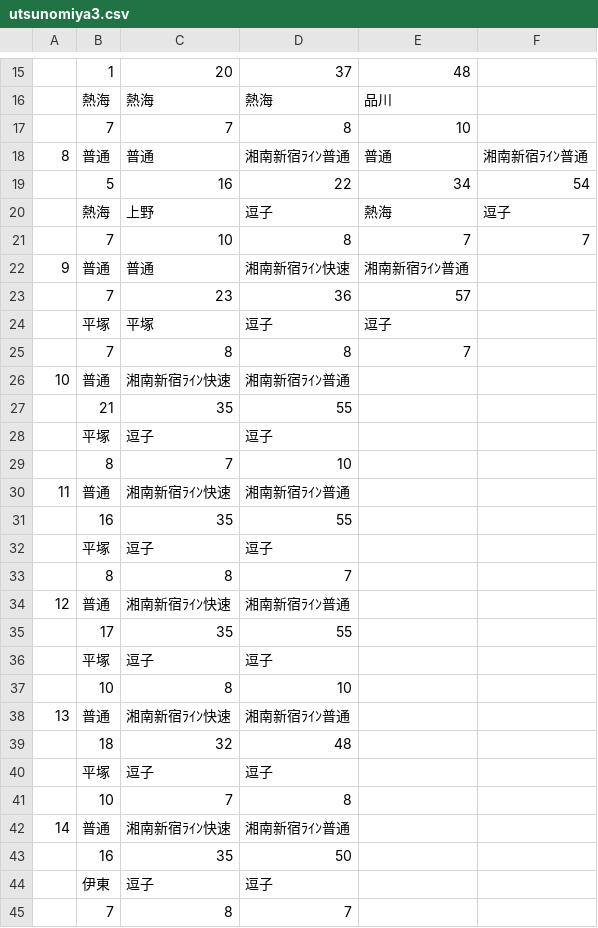
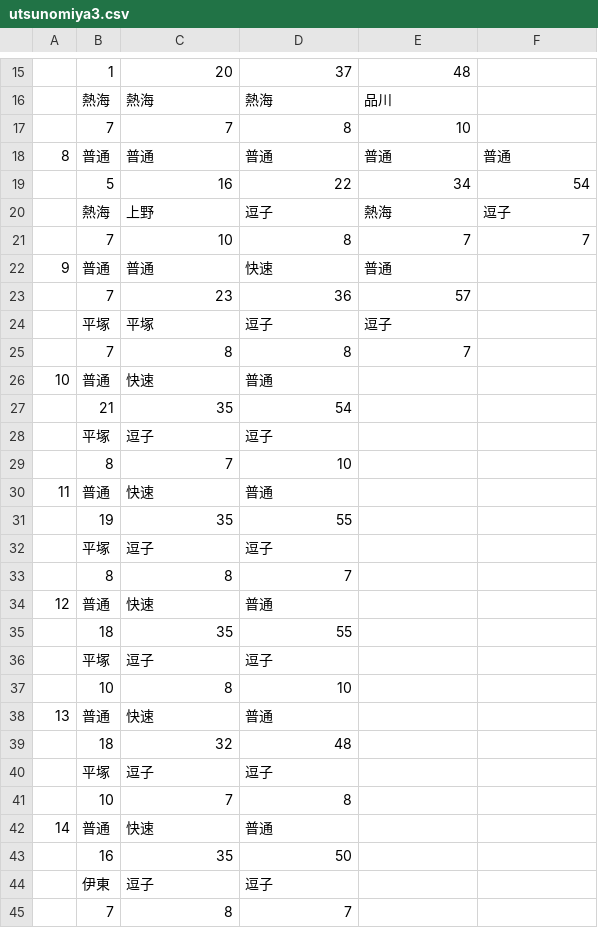
Before and after one commit to penpengrass/departure, a CSV file: csv/JRE/utsunomiya3.csv, drawn as a sheet; only a part is shown, gaps mark what is left out; the diff covers the shown part only.

```diff
--- a/csv/JRE/utsunomiya3.csv
+++ b/csv/JRE/utsunomiya3.csv
@@ -17,3 +17,3 @@
 ,7,7,8,10,
-8,普通,普通,湘南新宿ﾗｲﾝ普通,普通,湘南新宿ﾗｲﾝ普通
+8,普通,普通,普通,普通,普通
 ,5,16,22,34,54
@@ -21,3 +21,3 @@
 ,7,10,8,7,7
-9,普通,普通,湘南新宿ﾗｲﾝ快速,湘南新宿ﾗｲﾝ普通,
+9,普通,普通,快速,普通,
 ,7,23,36,57,
@@ -25,15 +25,15 @@
 ,7,8,8,7,
-10,普通,湘南新宿ﾗｲﾝ快速,湘南新宿ﾗｲﾝ普通,,
-,21,35,55,,
+10,普通,快速,普通,,
+,21,35,54,,
 ,平塚,逗子,逗子,,
 ,8,7,10,,
-11,普通,湘南新宿ﾗｲﾝ快速,湘南新宿ﾗｲﾝ普通,,
-,16,35,55,,
+11,普通,快速,普通,,
+,19,35,55,,
 ,平塚,逗子,逗子,,
 ,8,8,7,,
-12,普通,湘南新宿ﾗｲﾝ快速,湘南新宿ﾗｲﾝ普通,,
-,17,35,55,,
+12,普通,快速,普通,,
+,18,35,55,,
 ,平塚,逗子,逗子,,
 ,10,8,10,,
-13,普通,湘南新宿ﾗｲﾝ快速,湘南新宿ﾗｲﾝ普通,,
+13,普通,快速,普通,,
 ,18,32,48,,
@@ -41,3 +41,3 @@
 ,10,7,8,,
-14,普通,湘南新宿ﾗｲﾝ快速,湘南新宿ﾗｲﾝ普通,,
+14,普通,快速,普通,,
 ,16,35,50,,
```
Also changed, not shown: 6 added rows, 6 removed rows and 20 edited cells elsewhere in this file, csv/JRE/utsunomiya2.csv.
